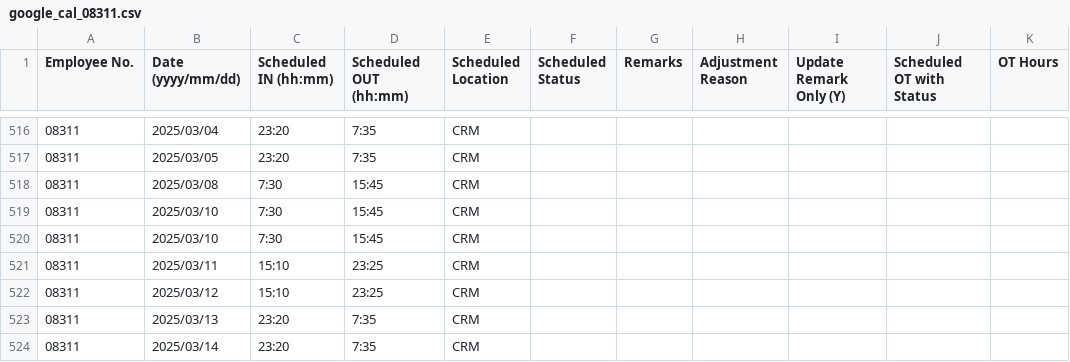
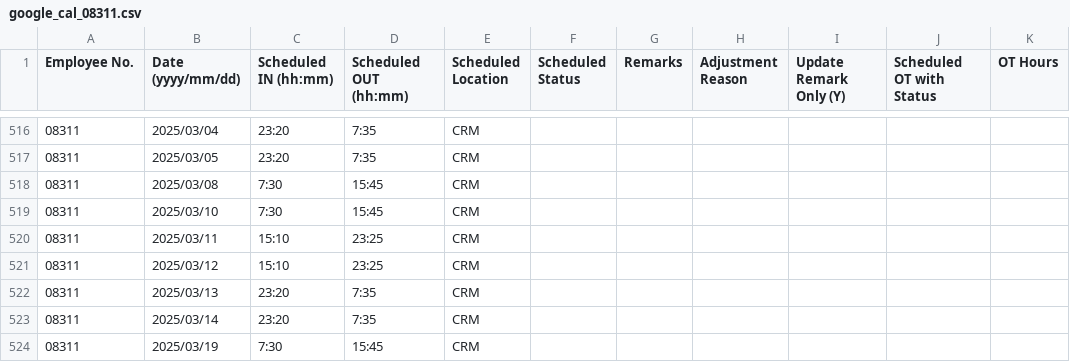
Before and after one commit to harrylwc/roster, a CSV file: google_cal_08311.csv, drawn as a sheet; only a part is shown, gaps mark what is left out; the shorter side is filled out with more unchanged rows.

Commit message:
Update google_cal_08311.csv

```diff
--- a/google_cal_08311.csv
+++ b/google_cal_08311.csv
@@ -519,3 +519,2 @@ Employee No.,Date (yyyy/mm/dd),Scheduled IN (hh:mm),Scheduled OUT (hh:mm),Schedu
 08311,2025/03/10,7:30,15:45,CRM,,,,,,
-08311,2025/03/10,7:30,15:45,CRM,,,,,,
 08311,2025/03/11,15:10,23:25,CRM,,,,,,
```
